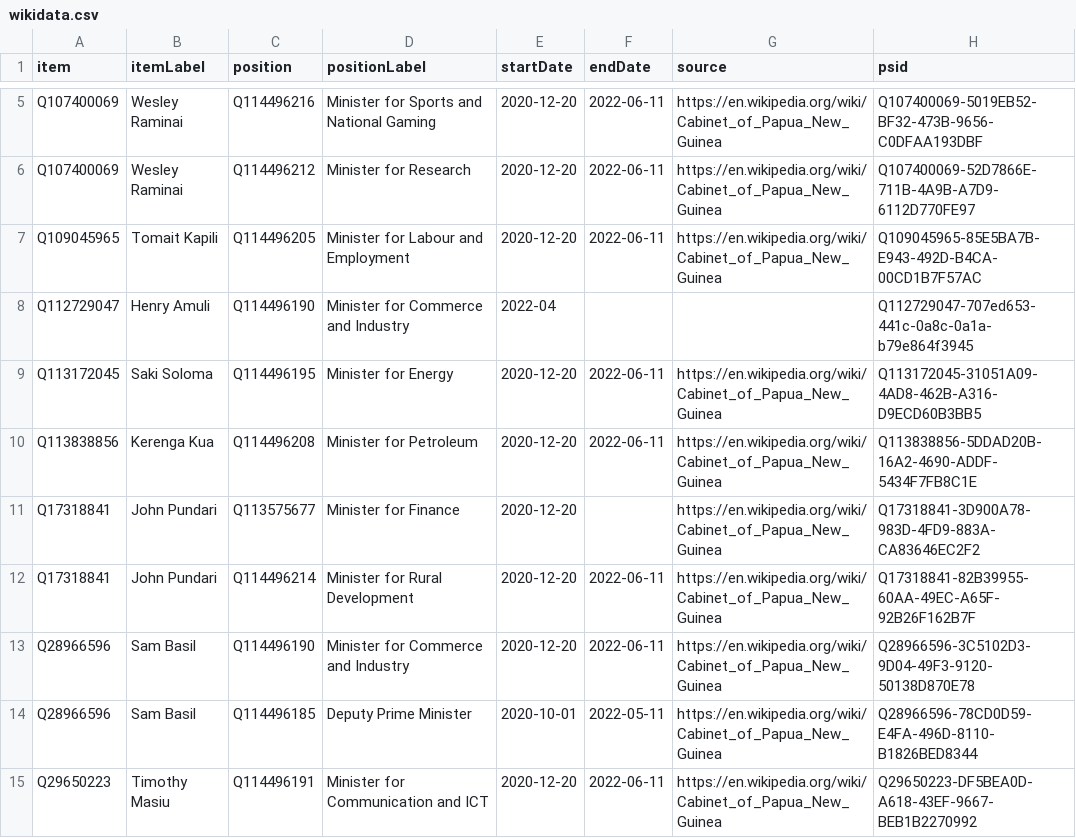
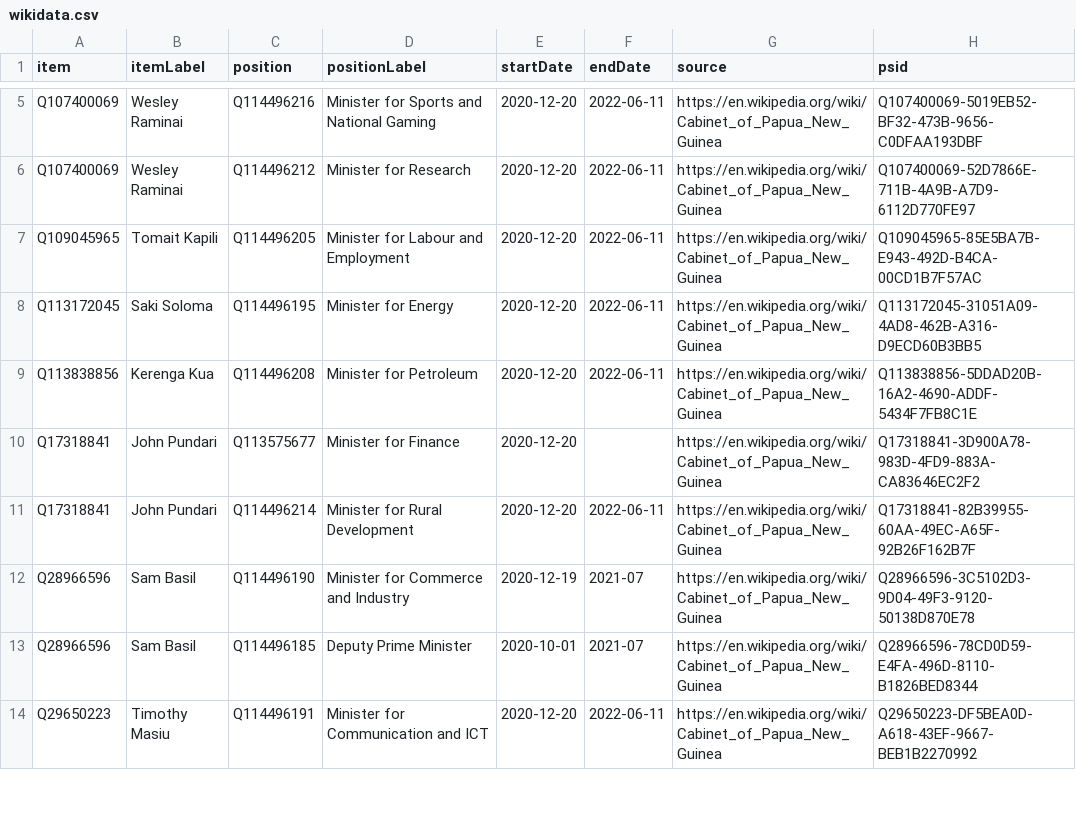
Before and after one commit to every-politician-scrapers/papua-new-guinea, a CSV file: sources/cabinet/2020-marape-3-enwiki/wikidata.csv, drawn as a sheet; only a part is shown, gaps mark what is left out; the diff covers the shown part only.

Commit message:
Pin enwiki cabinet scraper to end of 2021
The changes in 2022 aren't reflected there yet, so until they are, pin
this to 2021-12-31.

```diff
--- a/sources/cabinet/2020-marape-3-enwiki/wikidata.csv
+++ b/sources/cabinet/2020-marape-3-enwiki/wikidata.csv
@@ -7,3 +7,2 @@ Q107400069,Wesley Raminai,Q114496212,Minister for Research,2020-12-20,2022-06-11
 Q109045965,Tomait Kapili,Q114496205,Minister for Labour and Employment,2020-12-20,2022-06-11,https://en.wikipedia.org/wiki/Cabinet_of_Papua_New_Guinea,Q109045965-85E5BA7B-E943-492D-B4CA-00CD1B7F57AC
-Q112729047,Henry Amuli,Q114496190,Minister for Commerce and Industry,2022-04,,,Q112729047-707ed653-441c-0a8c-0a1a-b79e864f3945
 Q113172045,Saki Soloma,Q114496195,Minister for Energy,2020-12-20,2022-06-11,https://en.wikipedia.org/wiki/Cabinet_of_Papua_New_Guinea,Q113172045-31051A09-4AD8-462B-A316-D9ECD60B3BB5
@@ -12,4 +11,4 @@ Q17318841,John Pundari,Q113575677,Minister for Finance,2020-12-20,,https://en.wi
 Q17318841,John Pundari,Q114496214,Minister for Rural Development,2020-12-20,2022-06-11,https://en.wikipedia.org/wiki/Cabinet_of_Papua_New_Guinea,Q17318841-82B39955-60AA-49EC-A65F-92B26F162B7F
-Q28966596,Sam Basil,Q114496190,Minister for Commerce and Industry,2020-12-20,2022-06-11,https://en.wikipedia.org/wiki/Cabinet_of_Papua_New_Guinea,Q28966596-3C5102D3-9D04-49F3-9120-50138D870E78
-Q28966596,Sam Basil,Q114496185,Deputy Prime Minister,2020-10-01,2022-05-11,https://en.wikipedia.org/wiki/Cabinet_of_Papua_New_Guinea,Q28966596-78CD0D59-E4FA-496D-8110-B1826BED8344
+Q28966596,Sam Basil,Q114496190,Minister for Commerce and Industry,2020-12-19,2021-07,https://en.wikipedia.org/wiki/Cabinet_of_Papua_New_Guinea,Q28966596-3C5102D3-9D04-49F3-9120-50138D870E78
+Q28966596,Sam Basil,Q114496185,Deputy Prime Minister,2020-10-01,2021-07,https://en.wikipedia.org/wiki/Cabinet_of_Papua_New_Guinea,Q28966596-78CD0D59-E4FA-496D-8110-B1826BED8344
 Q29650223,Timothy Masiu,Q114496191,Minister for Communication and ICT,2020-12-20,2022-06-11,https://en.wikipedia.org/wiki/Cabinet_of_Papua_New_Guinea,Q29650223-DF5BEA0D-A618-43EF-9667-BEB1B2270992
```
Also changed, not shown: 2 removed rows and 7 edited cells elsewhere in this file, wikidata/wanted-positions.csv, 3 other files.
